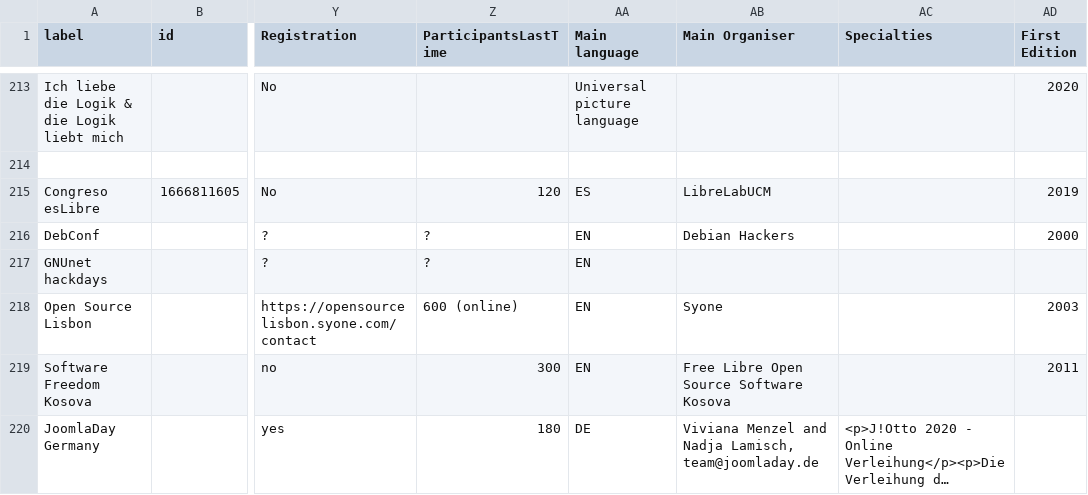
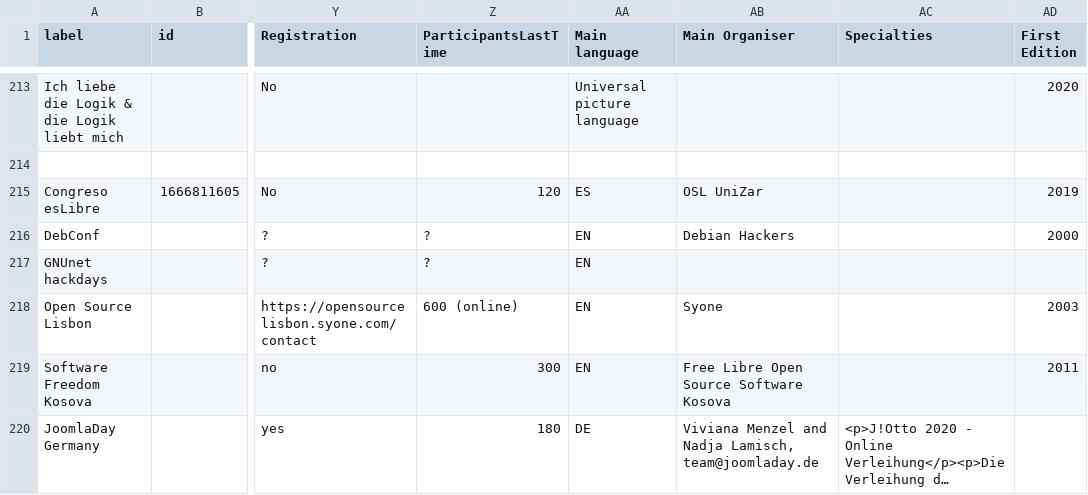
Before and after one commit to foss-events/website, a CSV file: data/2023_events_db.csv, drawn as a sheet; only a part is shown, gaps mark what is left out; long unchanged cells end in …; the diff names each change by its address in the sheet, - before the commit and + after, or states it on an @@ line.

Commit message:
corrected organizer

```diff
--- a/data/2023_events_db.csv
+++ b/data/2023_events_db.csv
-AB215 (Main Organiser): LibreLabUCM
+AB215 (Main Organiser): OSL UniZar
```
